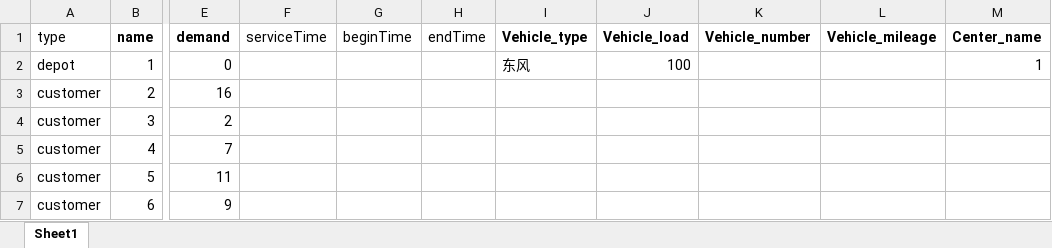
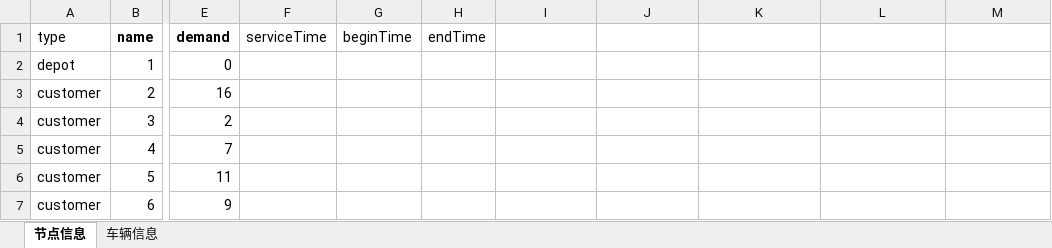
Before and after one commit to 3AME/new_Delivery, an Excel workbook: 坐标测试文件/test-xy-60.xlsx, sheet 节点信息, drawn as a sheet; only a part is shown, gaps mark what is left out; values as stored, in another font and other column widths than the file's, no borders; the diff names each change by its address in the sheet, - before the commit and + after, or states it on an @@ line.

```diff
--- a/坐标测试文件/test-xy-60.xlsx (sheet 节点信息)
+++ b/坐标测试文件/test-xy-60.xlsx (sheet 节点信息)
-sheet tab: Sheet1
+sheet tab: 节点信息
+sheet tab: 车辆信息
-I1: Vehicle_type
+I1: (empty)
-J1: Vehicle_load
+J1: (empty)
-K1: Vehicle_number
+K1: (empty)
-L1: Vehicle_mileage
+L1: (empty)
-M1: Center_name
+M1: (empty)
-I2: 东风
+I2: (empty)
-J2: 100
+J2: (empty)
-M2: 1
+M2: (empty)
```
Also changed, not shown: 坐标测试文件/test-xy-101.xlsx, 坐标测试文件/test-xy-151.xlsx, 24 other files.
